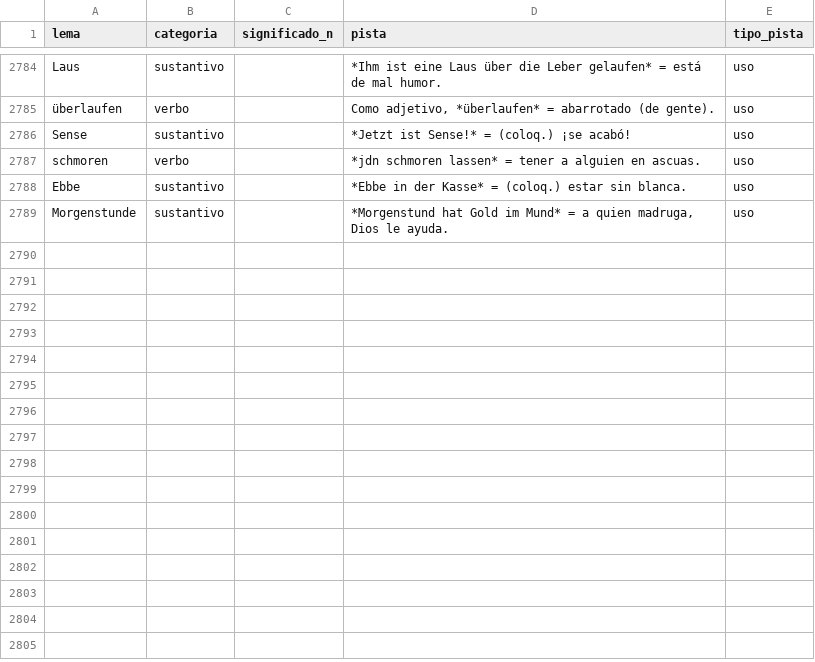
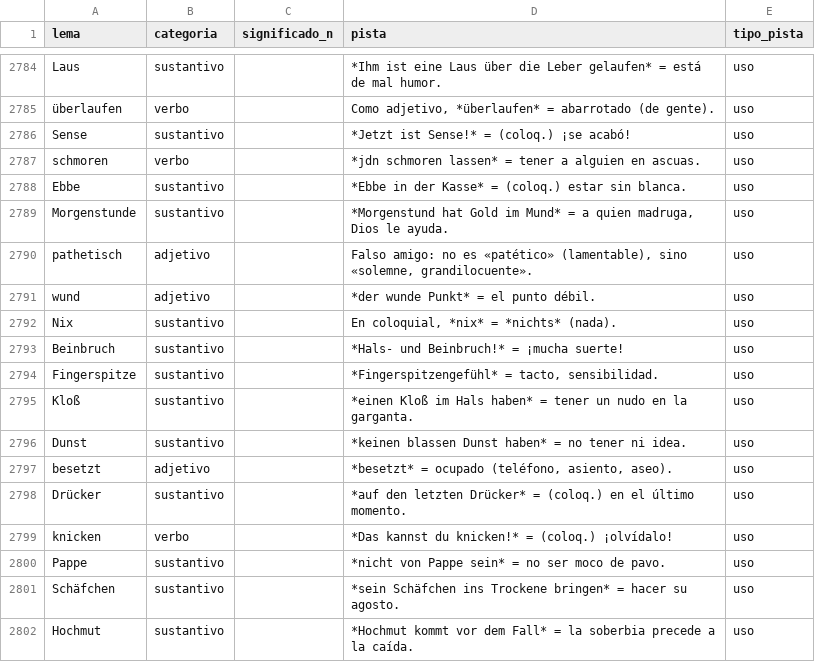
Before and after one commit to pilotcamacho/Vocabeln_Deutsch, a CSV file: data/curacion/pistas.csv, drawn as a sheet; only a part is shown, gaps mark what is left out.

```diff
--- a/data/curacion/pistas.csv
+++ b/data/curacion/pistas.csv
@@ -2789 +2789,14 @@ Ebbe,sustantivo,,*Ebbe in der Kasse* = (coloq.) estar sin blanca.,uso
 Morgenstunde,sustantivo,,"*Morgenstund hat Gold im Mund* = a quien madruga, Dios le ayuda.",uso
+pathetisch,adjetivo,,"Falso amigo: no es «patético» (lamentable), sino «solemne, grandilocuente».",uso
+wund,adjetivo,,*der wunde Punkt* = el punto débil.,uso
+Nix,sustantivo,,"En coloquial, *nix* = *nichts* (nada).",uso
+Beinbruch,sustantivo,,*Hals- und Beinbruch!* = ¡mucha suerte!,uso
+Fingerspitze,sustantivo,,"*Fingerspitzengefühl* = tacto, sensibilidad.",uso
+Kloß,sustantivo,,*einen Kloß im Hals haben* = tener un nudo en la garganta.,uso
+Dunst,sustantivo,,*keinen blassen Dunst haben* = no tener ni idea.,uso
+besetzt,adjetivo,,"*besetzt* = ocupado (teléfono, asiento, aseo).",uso
+Drücker,sustantivo,,*auf den letzten Drücker* = (coloq.) en el último momento.,uso
+knicken,verbo,,*Das kannst du knicken!* = (coloq.) ¡olvídalo!,uso
+Pappe,sustantivo,,*nicht von Pappe sein* = no ser moco de pavo.,uso
+Schäfchen,sustantivo,,*sein Schäfchen ins Trockene bringen* = hacer su agosto.,uso
+Hochmut,sustantivo,,*Hochmut kommt vor dem Fall* = la soberbia precede a la caída.,uso
```
Also changed, not shown: data/curacion/descartes.csv, data/curacion/tramos.csv, 4 other files.
